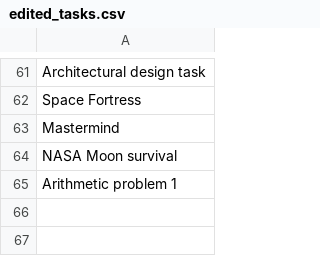
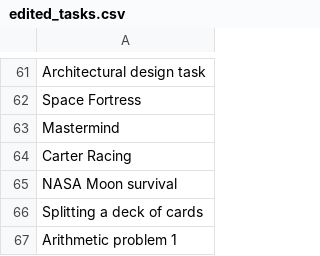
Before and after one commit to Watts-Lab/task-mapping, a CSV file: writeup to html pipeline/edited_tasks.csv, drawn as a sheet; only a part is shown, gaps mark what is left out; the diff names each change by its address in the sheet, - before the commit and + after, or states it on an @@ line.

```diff
--- a/writeup to html pipeline/edited_tasks.csv
+++ b/writeup to html pipeline/edited_tasks.csv
+row 64: Carter Racing
+row 66: Splitting a deck of cards
```
Also changed, not shown: writeup to html pipeline/html/task-htmls.csv.
